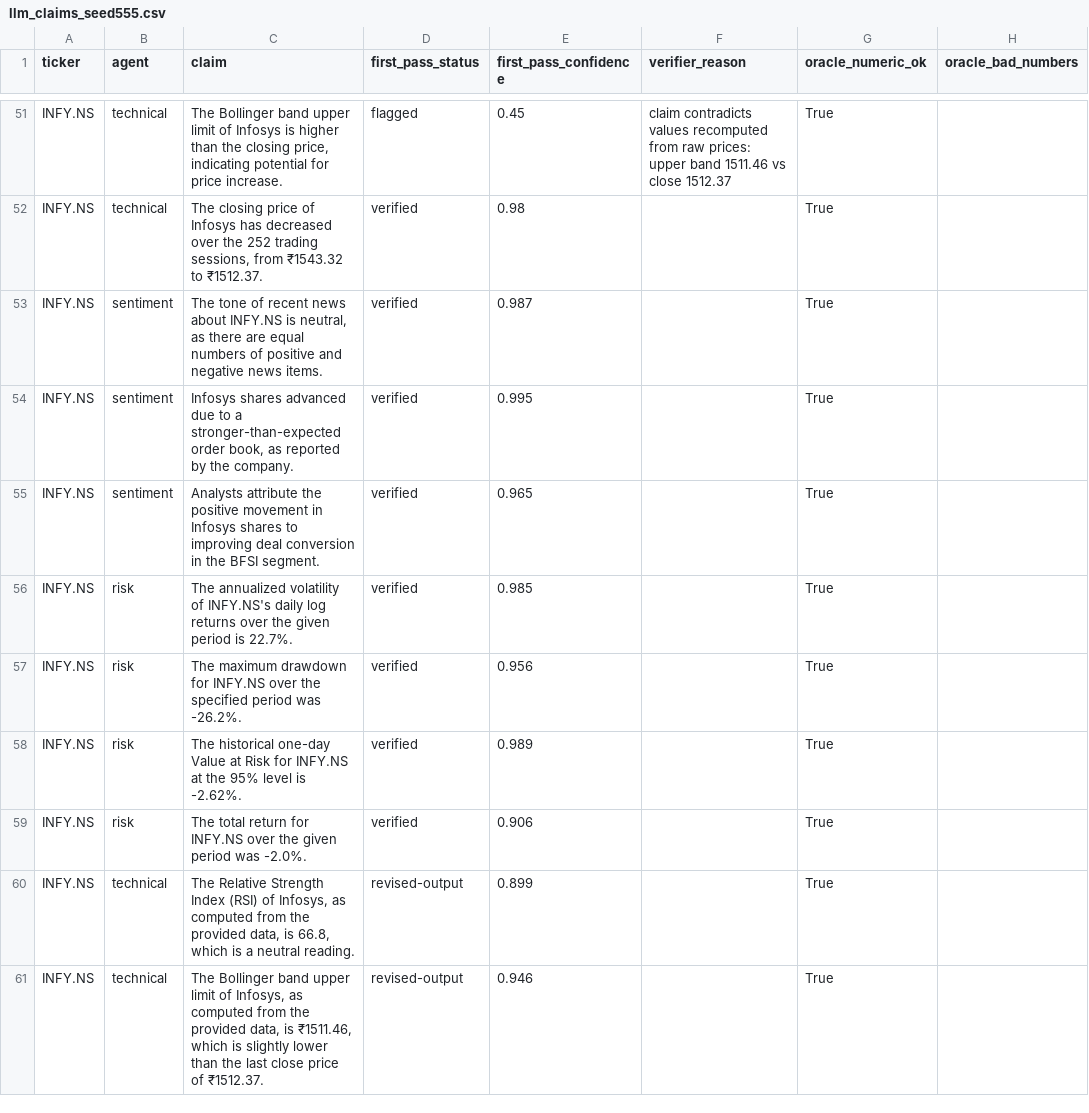
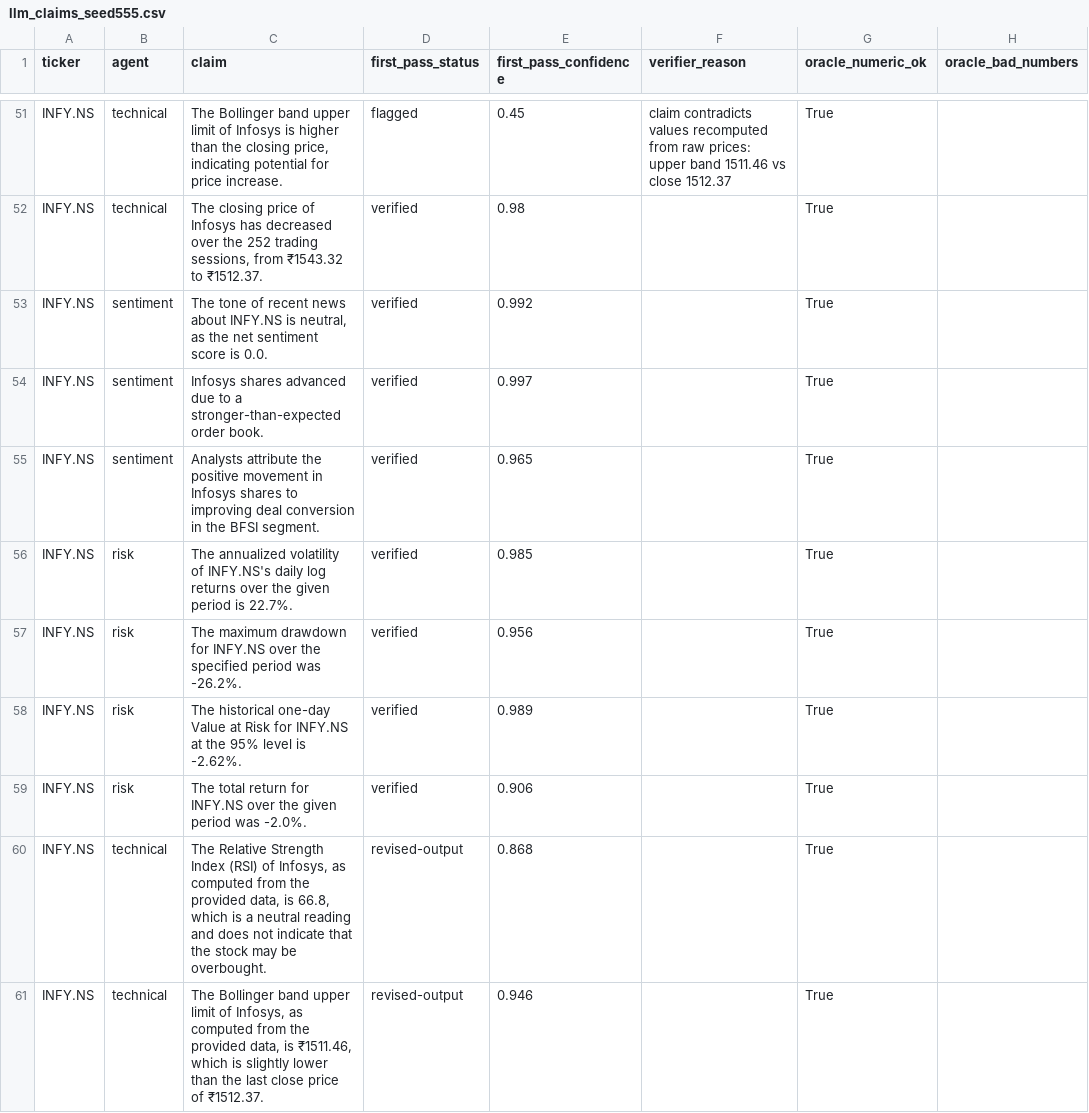
Before and after one commit to awasthiprashast/multi-agent-financial-research, a CSV file: results/llm_claims_seed555.csv, drawn as a sheet; only a part is shown, gaps mark what is left out; the diff names each change by its address in the sheet, - before the commit and + after, or states it on an @@ line.

```diff
--- a/results/llm_claims_seed555.csv
+++ b/results/llm_claims_seed555.csv
-C53 (claim): …neutral, as there are equal numbers of positive and negative news items.
+C53 (claim): …neutral, as the net sentiment score is 0.0.
-E53 (first_pass_confidence): 0.987
+E53 (first_pass_confidence): 0.992
-C54 (claim): …stronger-than-expected order book, as reported by the company.
+C54 (claim): …stronger-than-expected order book.
-E54 (first_pass_confidence): 0.995
+E54 (first_pass_confidence): 0.997
-C60 (claim): …a neutral reading.
+C60 (claim): …a neutral reading and does not indicate that the stock may be overbought.
-E60 (first_pass_confidence): 0.899
+E60 (first_pass_confidence): 0.868
```
Also changed, not shown: results/llm_claims.csv, results/llm_claims_seed101.csv, 29 other files.
